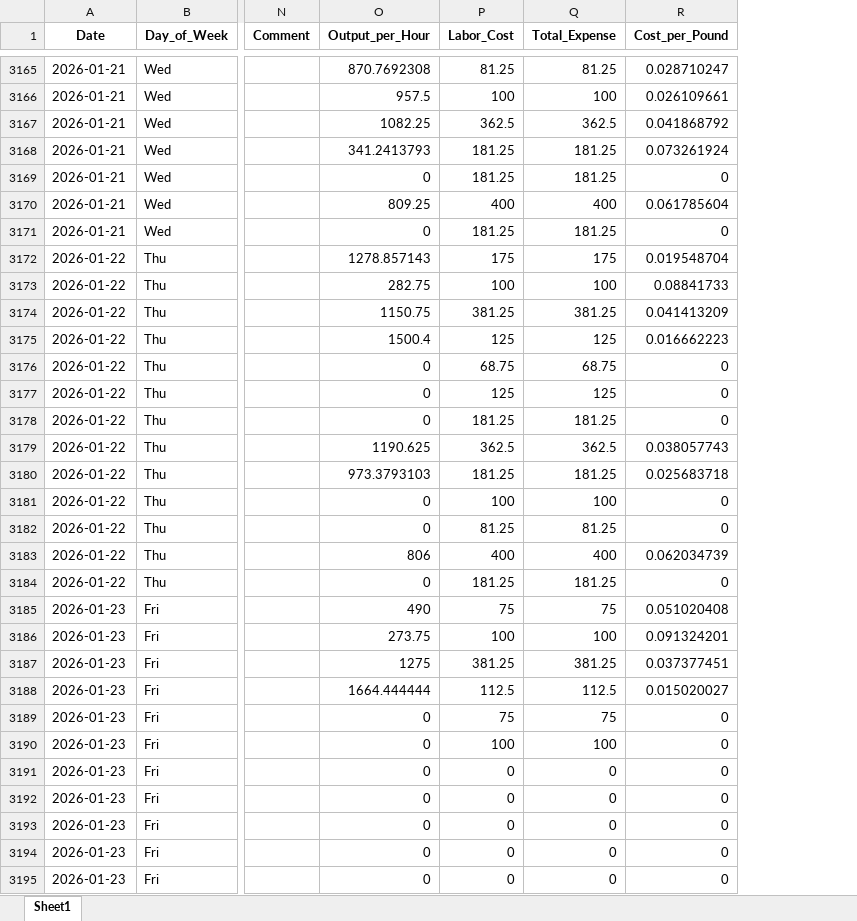
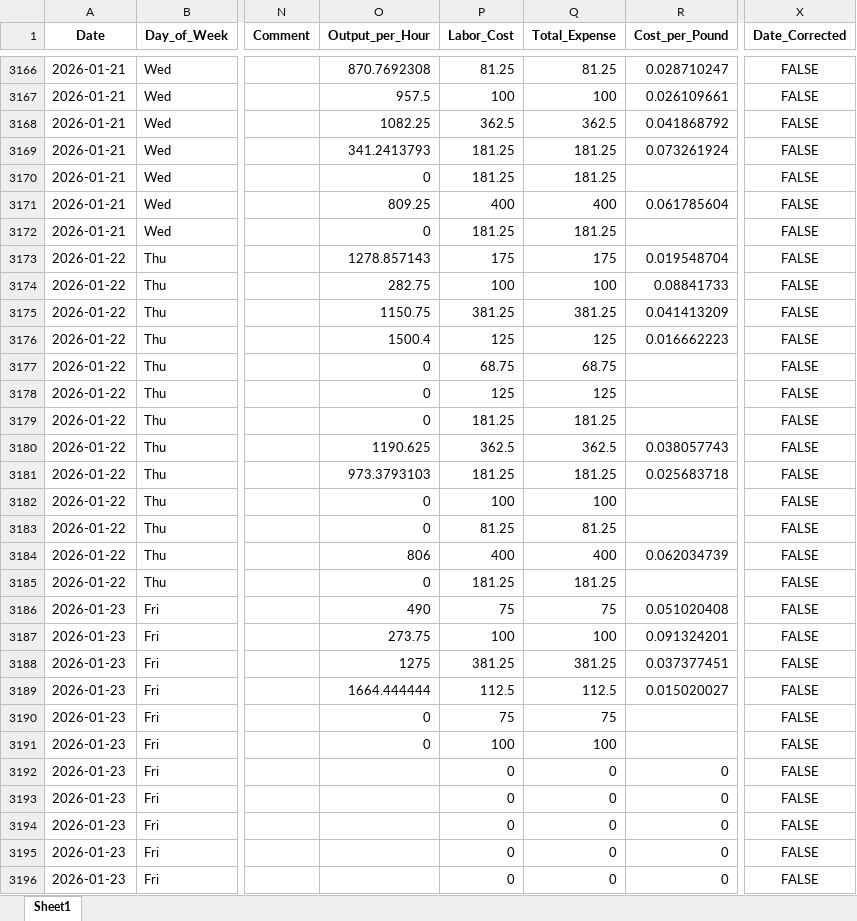
Before and after one commit to zabdulla/walton_production, an Excel workbook: data/aggregated_daily_data.xlsx, sheet Sheet1, drawn as a sheet; only a part is shown, gaps mark what is left out; values as stored, in another font and other column widths than the file's, no borders; addresses are those after the commit; the diff covers the shown part only; the diff names each change by its address in the sheet, - before the commit and + after, or states it on an @@ line.

```diff
--- a/data/aggregated_daily_data.xlsx (sheet Sheet1)
+++ b/data/aggregated_daily_data.xlsx (sheet Sheet1)
+column X (Date_Corrected), rows 3166-3196: all FALSE
-R3170 (Cost_per_Pound): 0
+R3170 (Cost_per_Pound): (empty)
-R3172 (Cost_per_Pound): 0
+R3172 (Cost_per_Pound): (empty)
-R3177:R3179 (Cost_per_Pound): 0
+R3177:R3179 (Cost_per_Pound): (empty)
-R3182:R3183 (Cost_per_Pound): 0
+R3182:R3183 (Cost_per_Pound): (empty)
-R3185 (Cost_per_Pound): 0
+R3185 (Cost_per_Pound): (empty)
-R3190:R3191 (Cost_per_Pound): 0
+R3190:R3191 (Cost_per_Pound): (empty)
-O3192:O3196 (Output_per_Hour): 0
+O3192:O3196 (Output_per_Hour): (empty)
```
Also changed, not shown: 1 added row and 1439 edited cells elsewhere in this sheet, data/aggregated_notes.xlsx, 2 other files.
